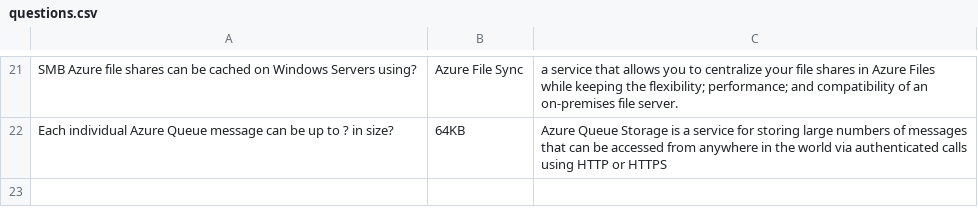
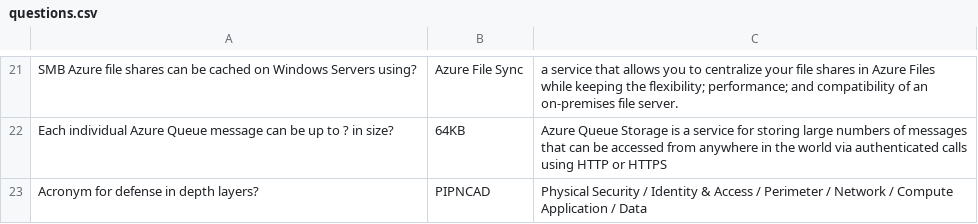
Before and after one commit to basinx/MemoryGame, a CSV file: questions.csv, drawn as a sheet; only a part is shown, gaps mark what is left out; the diff names each change by its address in the sheet, - before the commit and + after, or states it on an @@ line.

Commit message:
Updated Questions

```diff
--- a/questions.csv
+++ b/questions.csv
+row 23: Acronym for defense in depth layers? | PIPNCAD | Physical Security / Identity & Access / Perimeter / Network / Compute Application / Data
```
